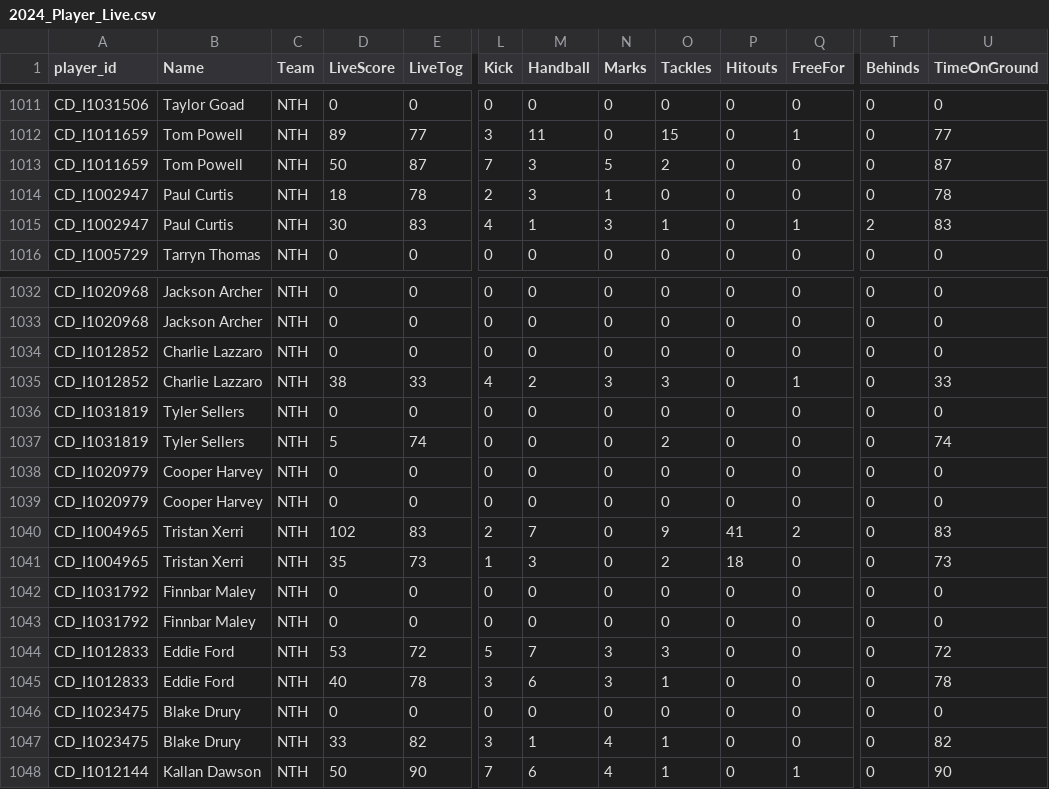
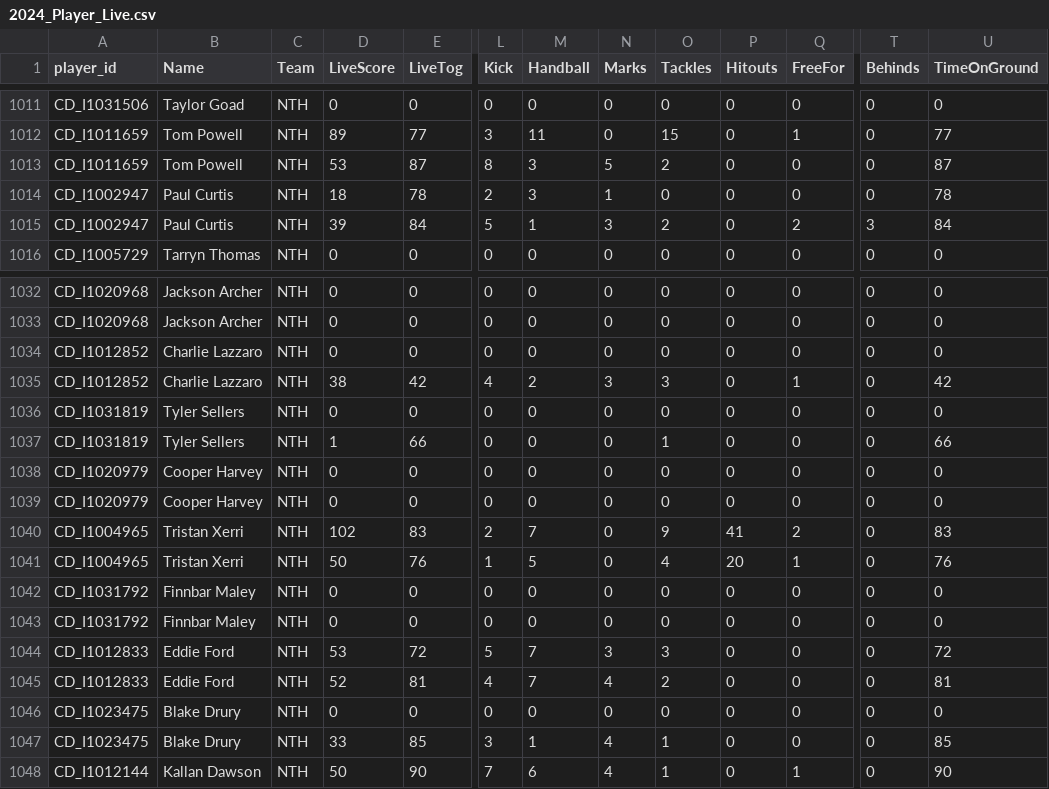
Before and after one commit to cigamsarierom/data-2024_RETLOB, a CSV file: 2024_Player_Live.csv, drawn as a sheet; only a part is shown, gaps mark what is left out; the diff covers the shown part only; the diff names each change by its address in the sheet, - before the commit and + after, or states it on an @@ line.

```diff
--- a/2024_Player_Live.csv
+++ b/2024_Player_Live.csv
-D1013 (LiveScore): 50
+D1013 (LiveScore): 53
-L1013 (Kick): 7
+L1013 (Kick): 8
-D1015 (LiveScore): 30
+D1015 (LiveScore): 39
-E1015 (LiveTog): 83
+E1015 (LiveTog): 84
-L1015 (Kick): 4
+L1015 (Kick): 5
-O1015 (Tackles): 1
+O1015 (Tackles): 2
-Q1015 (FreeFor): 1
+Q1015 (FreeFor): 2
-T1015 (Behinds): 2
+T1015 (Behinds): 3
-U1015 (TimeOnGround): 83
+U1015 (TimeOnGround): 84
-E1035 (LiveTog): 33
+E1035 (LiveTog): 42
-U1035 (TimeOnGround): 33
+U1035 (TimeOnGround): 42
-D1037 (LiveScore): 5
+D1037 (LiveScore): 1
-E1037 (LiveTog): 74
+E1037 (LiveTog): 66
-O1037 (Tackles): 2
+O1037 (Tackles): 1
-U1037 (TimeOnGround): 74
+U1037 (TimeOnGround): 66
-D1041 (LiveScore): 35
+D1041 (LiveScore): 50
-E1041 (LiveTog): 73
+E1041 (LiveTog): 76
-M1041 (Handball): 3
+M1041 (Handball): 5
-O1041 (Tackles): 2
+O1041 (Tackles): 4
-P1041 (Hitouts): 18
+P1041 (Hitouts): 20
-Q1041 (FreeFor): 0
+Q1041 (FreeFor): 1
-U1041 (TimeOnGround): 73
+U1041 (TimeOnGround): 76
-D1045 (LiveScore): 40
+D1045 (LiveScore): 52
-E1045 (LiveTog): 78
+E1045 (LiveTog): 81
-L1045 (Kick): 3
+L1045 (Kick): 4
-M1045 (Handball): 6
+M1045 (Handball): 7
-N1045 (Marks): 3
+N1045 (Marks): 4
-O1045 (Tackles): 1
+O1045 (Tackles): 2
-U1045 (TimeOnGround): 78
+U1045 (TimeOnGround): 81
-E1047 (LiveTog): 82
+E1047 (LiveTog): 85
-U1047 (TimeOnGround): 82
+U1047 (TimeOnGround): 85
```
Also changed, not shown: 143 edited cells elsewhere in this file.
